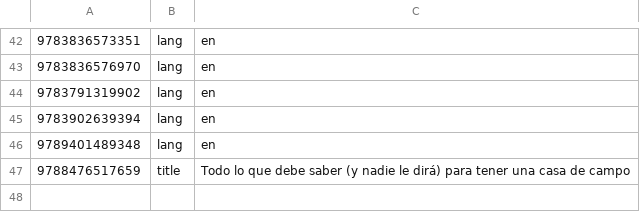
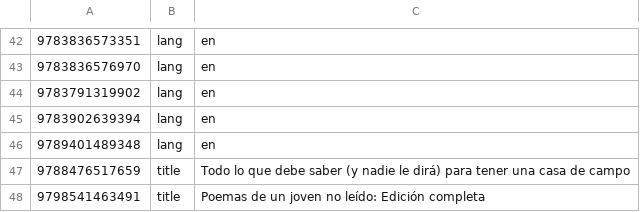
Before and after one commit to cptx13/cptx.ee, a TSV file: data/library/overrides.tsv, drawn as a sheet; only a part is shown, gaps mark what is left out.

Commit message:
Preview: own books in list order (Primera, Segunda, Edición completa, Recuerdos); buy buttons level; library media dir (~/cptx-data/library) separate from books.json in git

```diff
--- a/data/library/overrides.tsv
+++ b/data/library/overrides.tsv
@@ -47 +47,2 @@
 9788476517659	title	Todo lo que debe saber (y nadie le dirá) para tener una casa de campo
+9798541463491	title	Poemas de un joven no leído: Edición completa
```
Also changed, not shown: 3 other files.
